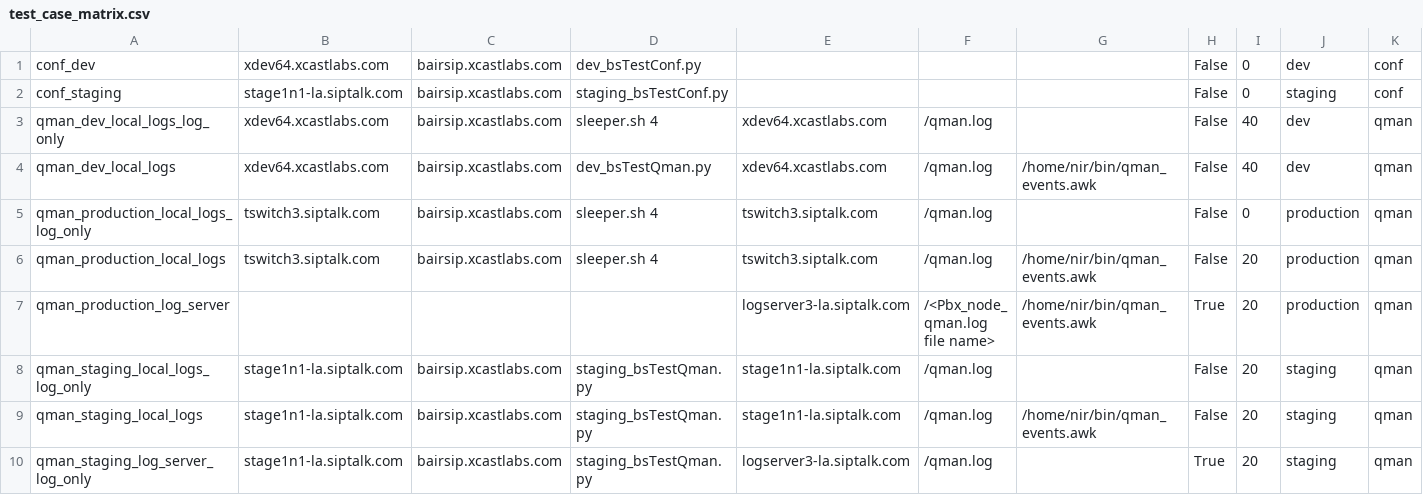
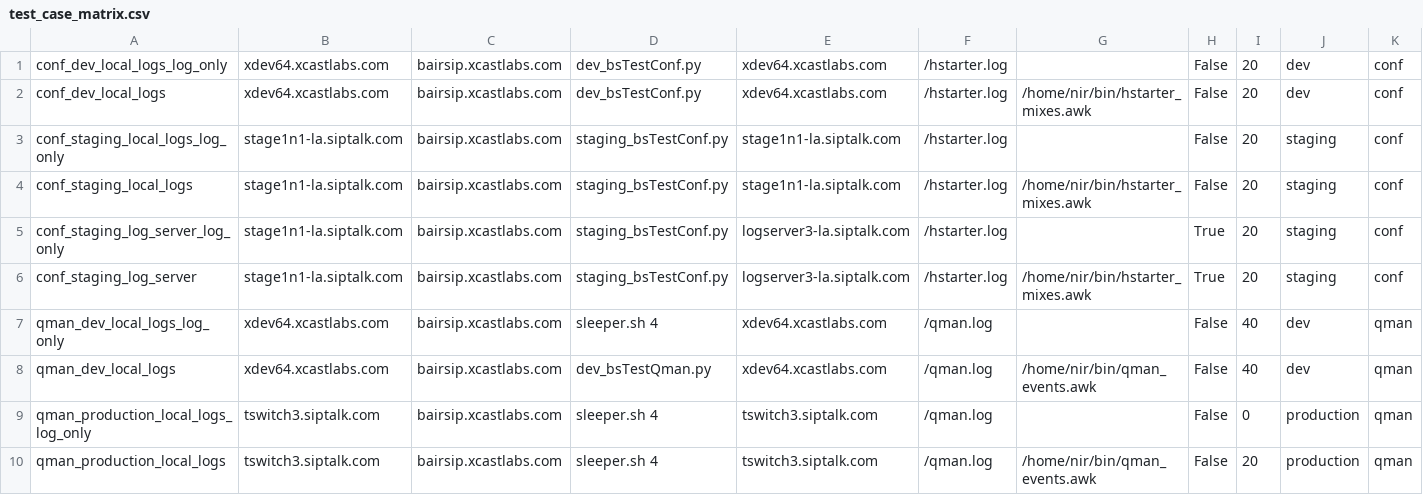
Before and after one commit to darmoni/LinuxScrips, a CSV file: test_case_matrix.csv, drawn as a sheet; only a part is shown; the shorter side is filled out with more unchanged rows.

Commit message:
filtering hstarter conference logs

```diff
--- a/test_case_matrix.csv
+++ b/test_case_matrix.csv
@@ -1,3 +1,7 @@
-conf_dev,xdev64.xcastlabs.com,bairsip.xcastlabs.com,dev_bsTestConf.py,,,,False,0,dev,conf
-conf_staging,stage1n1-la.siptalk.com,bairsip.xcastlabs.com,staging_bsTestConf.py,,,,False,0,staging,conf
+conf_dev_local_logs_log_only,xdev64.xcastlabs.com,bairsip.xcastlabs.com,dev_bsTestConf.py,xdev64.xcastlabs.com,/hstarter.log,,False,20,dev,conf
+conf_dev_local_logs,xdev64.xcastlabs.com,bairsip.xcastlabs.com,dev_bsTestConf.py,xdev64.xcastlabs.com,/hstarter.log,/home/nir/bin/hstarter_mixes.awk,False,20,dev,conf
+conf_staging_local_logs_log_only,stage1n1-la.siptalk.com,bairsip.xcastlabs.com,staging_bsTestConf.py,stage1n1-la.siptalk.com,/hstarter.log,,False,20,staging,conf
+conf_staging_local_logs,stage1n1-la.siptalk.com,bairsip.xcastlabs.com,staging_bsTestConf.py,stage1n1-la.siptalk.com,/hstarter.log,/home/nir/bin/hstarter_mixes.awk,False,20,staging,conf
+conf_staging_log_server_log_only,stage1n1-la.siptalk.com,bairsip.xcastlabs.com,staging_bsTestConf.py,logserver3-la.siptalk.com,/hstarter.log,,True,20,staging,conf
+conf_staging_log_server,stage1n1-la.siptalk.com,bairsip.xcastlabs.com,staging_bsTestConf.py,logserver3-la.siptalk.com,/hstarter.log,/home/nir/bin/hstarter_mixes.awk,True,20,staging,conf
 qman_dev_local_logs_log_only,xdev64.xcastlabs.com,bairsip.xcastlabs.com,sleeper.sh 4,xdev64.xcastlabs.com,/qman.log,,False,40,dev,qman
```
Also changed, not shown: param_test_case_matrix.csv, 3 other files.
